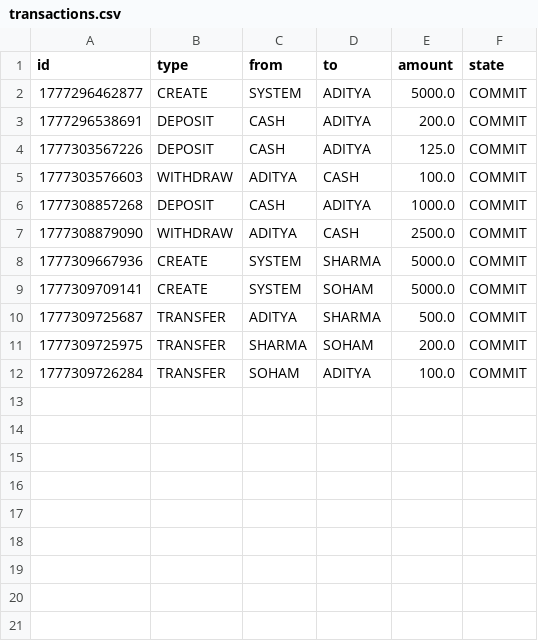
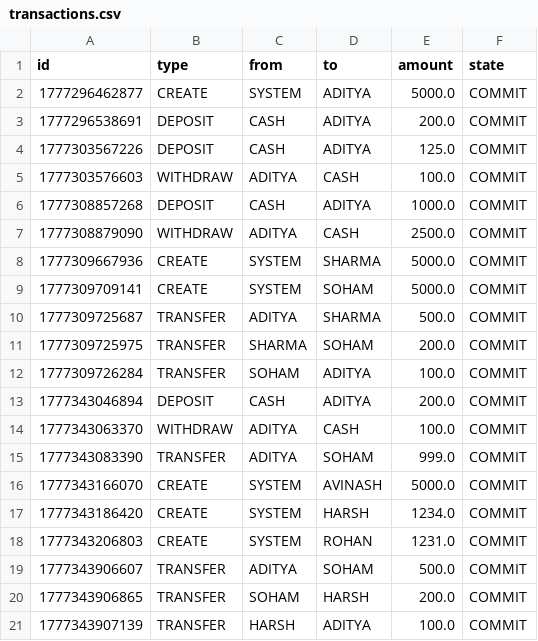
Before and after one commit to AADi2oo6/MiniBankOS, a CSV file: backend/data/transactions.csv, drawn as a sheet; the diff names each change by its address in the sheet, - before the commit and + after, or states it on an @@ line.

```diff
--- a/backend/data/transactions.csv
+++ b/backend/data/transactions.csv
+row 13: 1777343046894 | DEPOSIT | CASH | ADITYA | 200.0 | COMMIT
+row 14: 1777343063370 | WITHDRAW | ADITYA | CASH | 100.0 | COMMIT
+row 15: 1777343083390 | TRANSFER | ADITYA | SOHAM | 999.0 | COMMIT
+row 16: 1777343166070 | CREATE | SYSTEM | AVINASH | 5000.0 | COMMIT
+row 17: 1777343186420 | CREATE | SYSTEM | HARSH | 1234.0 | COMMIT
+row 18: 1777343206803 | CREATE | SYSTEM | ROHAN | 1231.0 | COMMIT
+row 19: 1777343906607 | TRANSFER | ADITYA | SOHAM | 500.0 | COMMIT
+row 20: 1777343906865 | TRANSFER | SOHAM | HARSH | 200.0 | COMMIT
+row 21: 1777343907139 | TRANSFER | HARSH | ADITYA | 100.0 | COMMIT
```
Also changed, not shown: backend/data/education_loans.csv, 17 other files.
